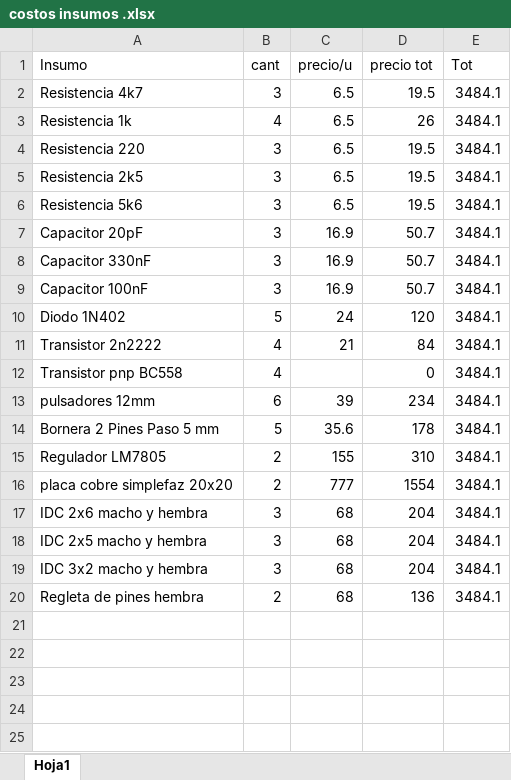
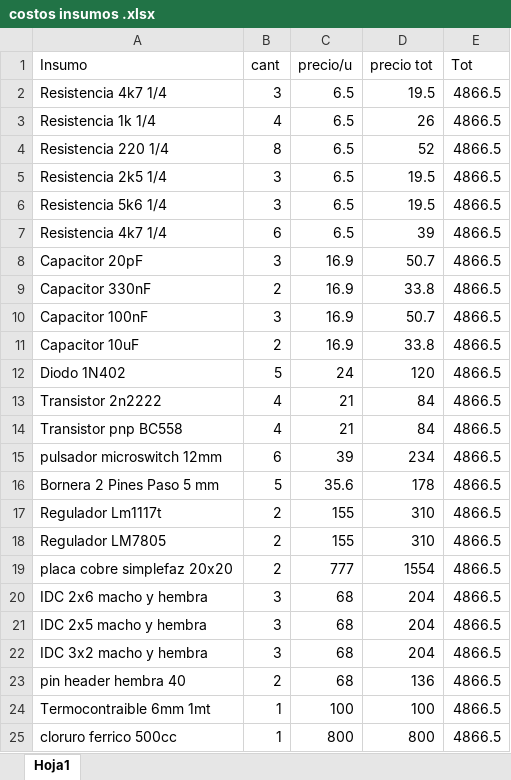
Before and after one commit to NicolasSchkurko/Controlador_Termotanque_Solar_PF_ISJ, an Excel workbook: Proyecto Final/Codigos hechos/Codig final UNO/datos a tener en cuenta/costos insumos .xlsx, sheet Hoja1, drawn as a sheet; values as stored, in another font and other column widths than the file's, no borders; removed rows and columns are numbered as before the commit, all else as after; the diff names each change by its address in the sheet, - before the commit and + after, or states it on an @@ line.

```diff
--- a/Proyecto Final/Codigos hechos/Codig final UNO/datos a tener en cuenta/costos insumos .xlsx (sheet Hoja1)
+++ b/Proyecto Final/Codigos hechos/Codig final UNO/datos a tener en cuenta/costos insumos .xlsx (sheet Hoja1)
-A2 (Insumo): Resistencia 4k7
+A2 (Insumo): Resistencia 4k7 1/4
-E2:E3 (Tot): 3484.1
+E2:E3 (Tot): 4866.5
-A3 (Insumo): Resistencia 1k
+A3 (Insumo): Resistencia 1k 1/4
-row 4: Resistencia 220 | 3 | 6.5 | 19.5 | 3484.1
+row 4: Resistencia 220 1/4 | 8 | 6.5 | 52 | 4866.5
-A5 (Insumo): Resistencia 2k5
+A5 (Insumo): Resistencia 2k5 1/4
-E5:E6 (Tot): 3484.1
+E5:E6 (Tot): 4866.5
-A6 (Insumo): Resistencia 5k6
+A6 (Insumo): Resistencia 5k6 1/4
+row 7: Resistencia 4k7 1/4 | 6 | 6.5 | 39 | 4866.5
-E8:E10 (Tot): 3484.1
+E8:E10 (Tot): 4866.5
-B9 (cant): 3
+B9 (cant): 2
-D9 (precio tot): 50.7
+D9 (precio tot): 33.8
+row 11: Capacitor 10uF | 2 | 16.9 | 33.8 | 4866.5
-E12:E16 (Tot): 3484.1
+E12:E16 (Tot): 4866.5
-C14 (precio/u): (empty)
+C14 (precio/u): 21
-D14 (precio tot): 0
+D14 (precio tot): 84
-A15 (Insumo): pulsadores 12mm
+A15 (Insumo): pulsador microswitch 12mm
+row 17: Regulador Lm1117t | 2 | 155 | 310 | 4866.5
-E18:E23 (Tot): 3484.1
+E18:E23 (Tot): 4866.5
-A23 (Insumo): Regleta de pines hembra
+A23 (Insumo): pin header hembra 40
+row 24: Termocontraible 6mm 1mt | 1 | 100 | 100 | 4866.5
+row 25: cloruro ferrico 500cc | 1 | 800 | 800 | 4866.5
```
Also changed, not shown: formulas that keep their value, 2 other files.
